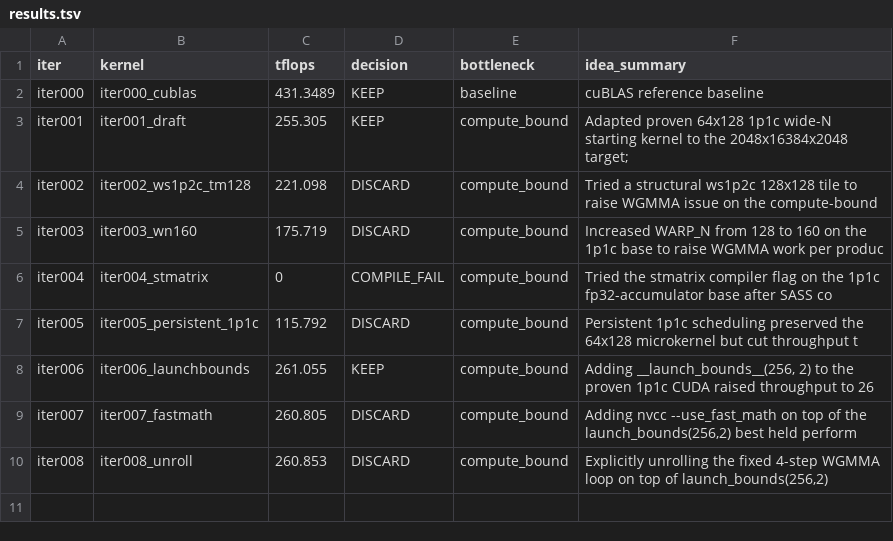
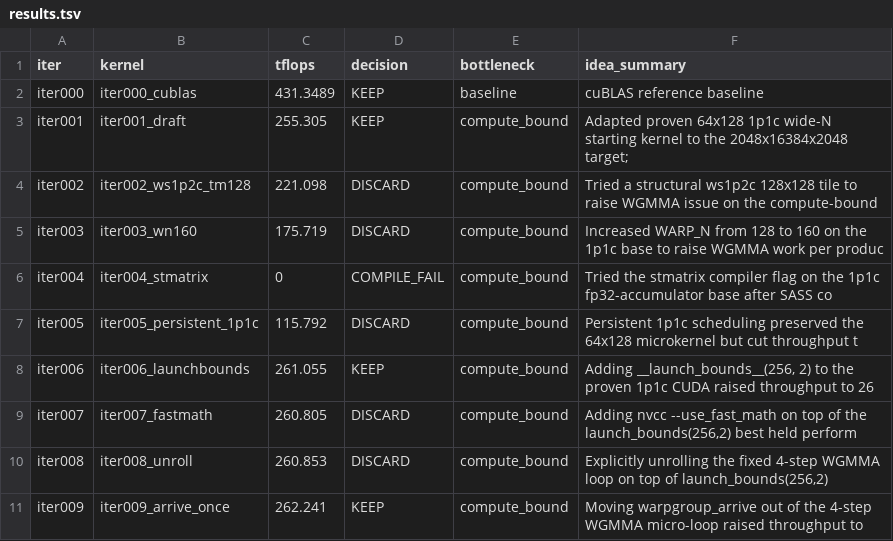
Before and after one commit to codes1gn/croqtile-tuner, a TSV file: tuning/sm90_NVIDIA_H800_PCIe/croqtile/logs/matmul_f16fp32_2048x16384x2048/gpt-5/results.tsv, drawn as a sheet; the diff names each change by its address in the sheet, - before the commit and + after, or states it on an @@ line.

Commit message:
tune(croqtile): matmul f16fp32 2048x16384x2048 - iter009 262.241 TFLOPS

```diff
--- a/tuning/sm90_NVIDIA_H800_PCIe/croqtile/logs/matmul_f16fp32_2048x16384x2048/gpt-5/results.tsv
+++ b/tuning/sm90_NVIDIA_H800_PCIe/croqtile/logs/matmul_f16fp32_2048x16384x2048/gpt-5/results.tsv
+row 11: iter009 | iter009_arrive_once | 262.241 | KEEP | compute_bound | Moving warpgroup_arrive out of the 4-step WGMMA micro-loop raised throughput to
```
Also changed, not shown: 10 other files.
